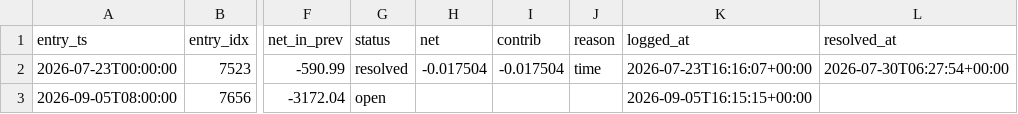
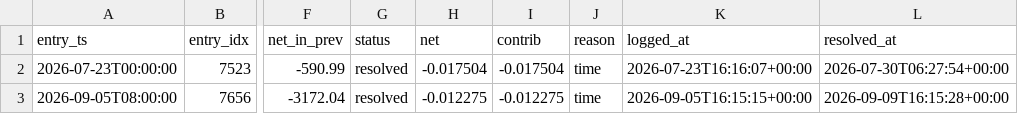
Before and after one commit to njocary-ux/btc-radar-ledger, a CSV file: h1_forward_log.csv, drawn as a sheet; only a part is shown, gaps mark what is left out; the diff names each change by its address in the sheet, - before the commit and + after, or states it on an @@ line.

```diff
--- a/h1_forward_log.csv
+++ b/h1_forward_log.csv
-G3 (status): open
+G3 (status): resolved
-H3 (net): (empty)
+H3 (net): -0.012275
-I3 (contrib): (empty)
+I3 (contrib): -0.012275
-J3 (reason): (empty)
+J3 (reason): time
-L3 (resolved_at): (empty)
+L3 (resolved_at): 2026-09-09T16:15:28+00:00
```
Also changed, not shown: 10 other files.
